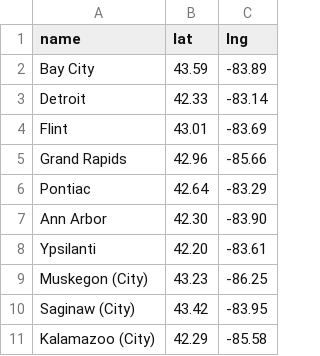
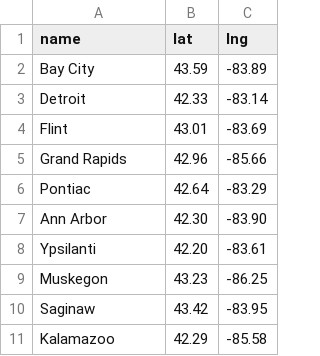
Before and after one commit to caocscar/opioid-web, a CSV file: static/geojson/cities.csv, drawn as a sheet.

Commit message:
amended city names

```diff
--- a/static/geojson/cities.csv
+++ b/static/geojson/cities.csv
@@ -8,4 +8,4 @@ Ann Arbor,42.30,-83.90
 Ypsilanti,42.20,-83.61
-Muskegon (City),43.23,-86.25
-Saginaw (City),43.42,-83.95
-Kalamazoo (City),42.29,-85.58
+Muskegon,43.23,-86.25
+Saginaw,43.42,-83.95
+Kalamazoo,42.29,-85.58
```
